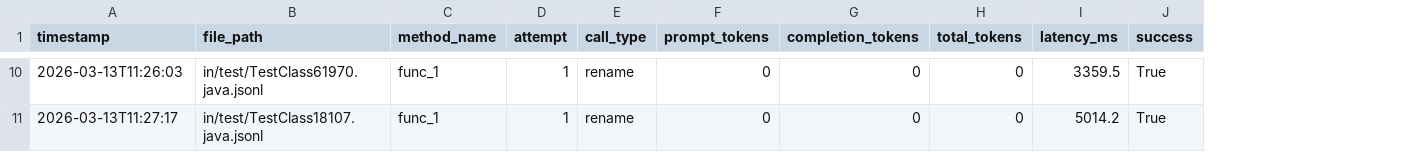
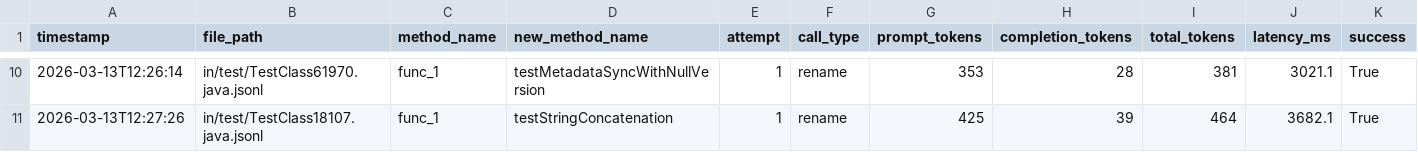
Before and after one commit to JasonLiu1229/master-thesis, a CSV file: out/stats/usage.csv, drawn as a sheet; only a part is shown, gaps mark what is left out; addresses are those after the commit; the diff covers the shown part only; the diff names each change by its address in the sheet, - before the commit and + after, or states it on an @@ line.

```diff
--- a/out/stats/usage.csv
+++ b/out/stats/usage.csv
+column D (new_method_name), rows 10-11: testMetadataSyncWithNullVersion | testStringConcatenation
-A10 (timestamp): 2026-03-13T11:26:03
+A10 (timestamp): 2026-03-13T12:26:14
-G10 (prompt_tokens): 0
+G10 (prompt_tokens): 353
-H10 (completion_tokens): 0
+H10 (completion_tokens): 28
-I10 (total_tokens): 0
+I10 (total_tokens): 381
-J10 (latency_ms): 3359.5
+J10 (latency_ms): 3021.1
-A11 (timestamp): 2026-03-13T11:27:17
+A11 (timestamp): 2026-03-13T12:27:26
-G11 (prompt_tokens): 0
+G11 (prompt_tokens): 425
-H11 (completion_tokens): 0
+H11 (completion_tokens): 39
-I11 (total_tokens): 0
+I11 (total_tokens): 464
-J11 (latency_ms): 5014.2
+J11 (latency_ms): 3682.1
```
Also changed, not shown: 3 added rows, 3 removed rows and 25 edited cells elsewhere in this file, 31 other files.
